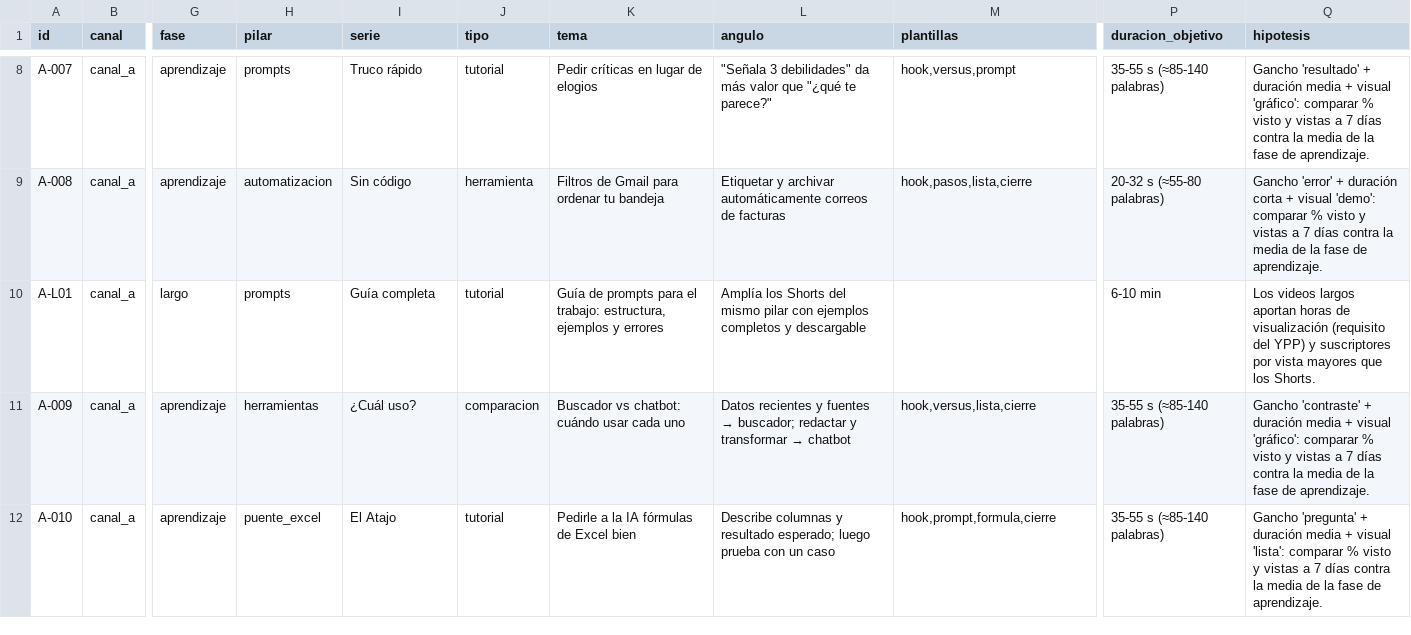
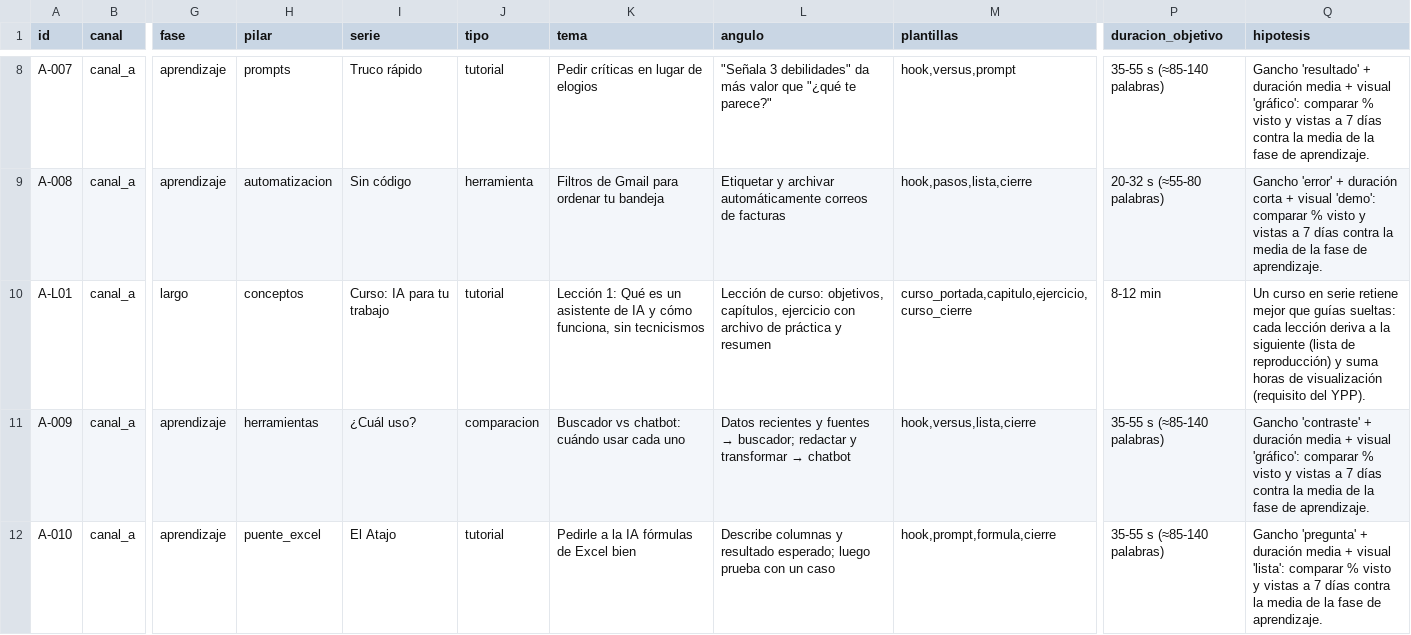
Before and after one commit to gabrielvalle-491/gabrielvalle-491, a CSV file: youtube-factory/strategy/calendario_canal_a.csv, drawn as a sheet; only a part is shown, gaps mark what is left out; the diff covers the shown part only; the diff names each change by its address in the sheet, - before the commit and + after, or states it on an @@ line.

```diff
--- a/youtube-factory/strategy/calendario_canal_a.csv
+++ b/youtube-factory/strategy/calendario_canal_a.csv
-H10 (pilar): prompts
+H10 (pilar): conceptos
-I10 (serie): Guía completa
+I10 (serie): Curso: IA para tu trabajo
-K10 (tema): Guía de prompts para el trabajo: estructura, ejemplos y errores
+K10 (tema): Lección 1: Qué es un asistente de IA y cómo funciona, sin tecnicismos
-L10 (angulo): Amplía los Shorts del mismo pilar con ejemplos completos y descargable
+L10 (angulo): Lección de curso: objetivos, capítulos, ejercicio con archivo de práctica y resumen
-M10 (plantillas): (empty)
+M10 (plantillas): curso_portada,capitulo,ejercicio,curso_cierre
-P10 (duracion_objetivo): 6-10 min
+P10 (duracion_objetivo): 8-12 min
-Q10 (hipotesis): Los videos largos aportan horas de visualización (requisito del YPP) y suscriptores por vista mayores que los Shorts.
+Q10 (hipotesis): Un curso en serie retiene mejor que guías sueltas: cada lección deriva a la siguiente (lista de reproducción) y suma horas de visualización (requisito del YPP).
```
Also changed, not shown: 71 edited cells elsewhere in this file, youtube-factory/strategy/calendario_canal_b.csv, 29 other files.
